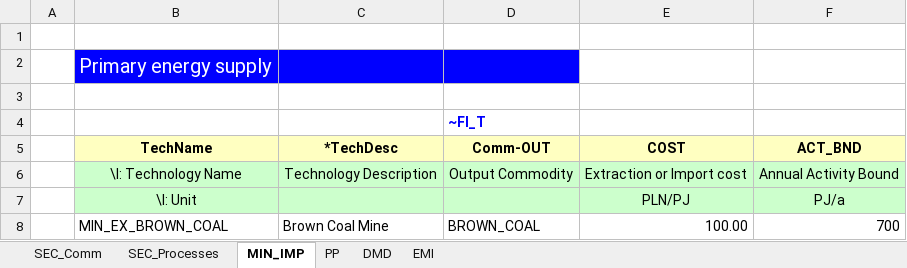
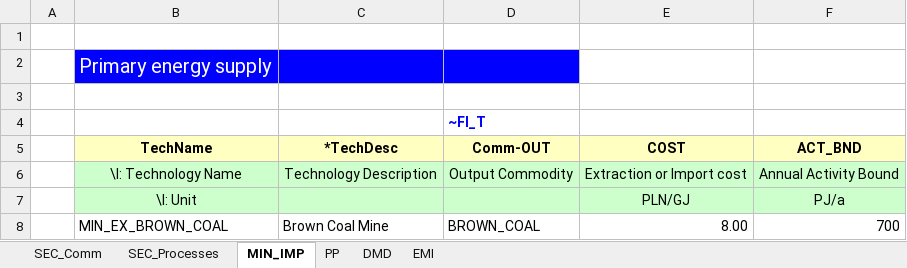
Before and after one commit to JMetryka/Main, an Excel workbook: VT_Model_SIMPLE_V01.xlsx, sheet MIN_IMP, drawn as a sheet; values as stored, in another font and other column widths than the file's, no borders; the diff names each change by its address in the sheet, - before the commit and + after, or states it on an @@ line.

Commit message:
Add files via upload

```diff
--- a/VT_Model_SIMPLE_V01.xlsx (sheet MIN_IMP)
+++ b/VT_Model_SIMPLE_V01.xlsx (sheet MIN_IMP)
-E7 (COST): PLN/PJ
+E7 (COST): PLN/GJ
-E8 (COST): 100.00
+E8 (COST): 8.00
```
Also changed, not shown: sheet PP.
